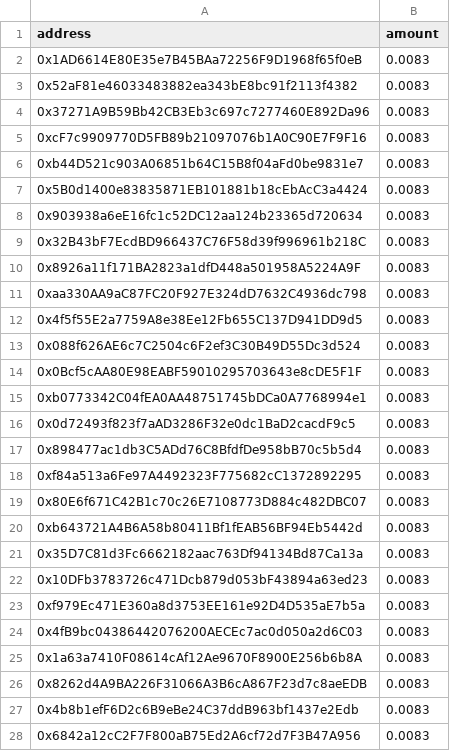
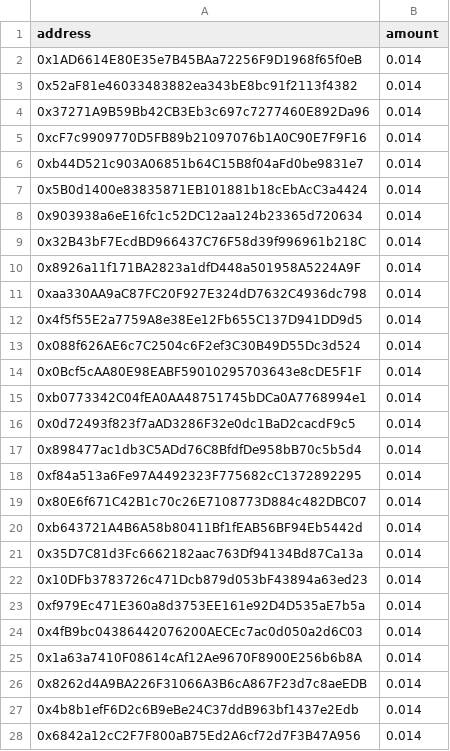
Before and after one commit to bezzpezz/multisender, a CSV file: cli/testaddress_50.csv, drawn as a sheet; only a part is shown; the diff covers the shown part only; the diff names each change by its address in the sheet, - before the commit and + after, or states it on an @@ line.

```diff
--- a/cli/testaddress_50.csv
+++ b/cli/testaddress_50.csv
-B2:B28 (amount): 0.0083
+B2:B28 (amount): 0.014
```
Also changed, not shown: 23 edited cells elsewhere in this file, cli/testaddress_100.csv.
